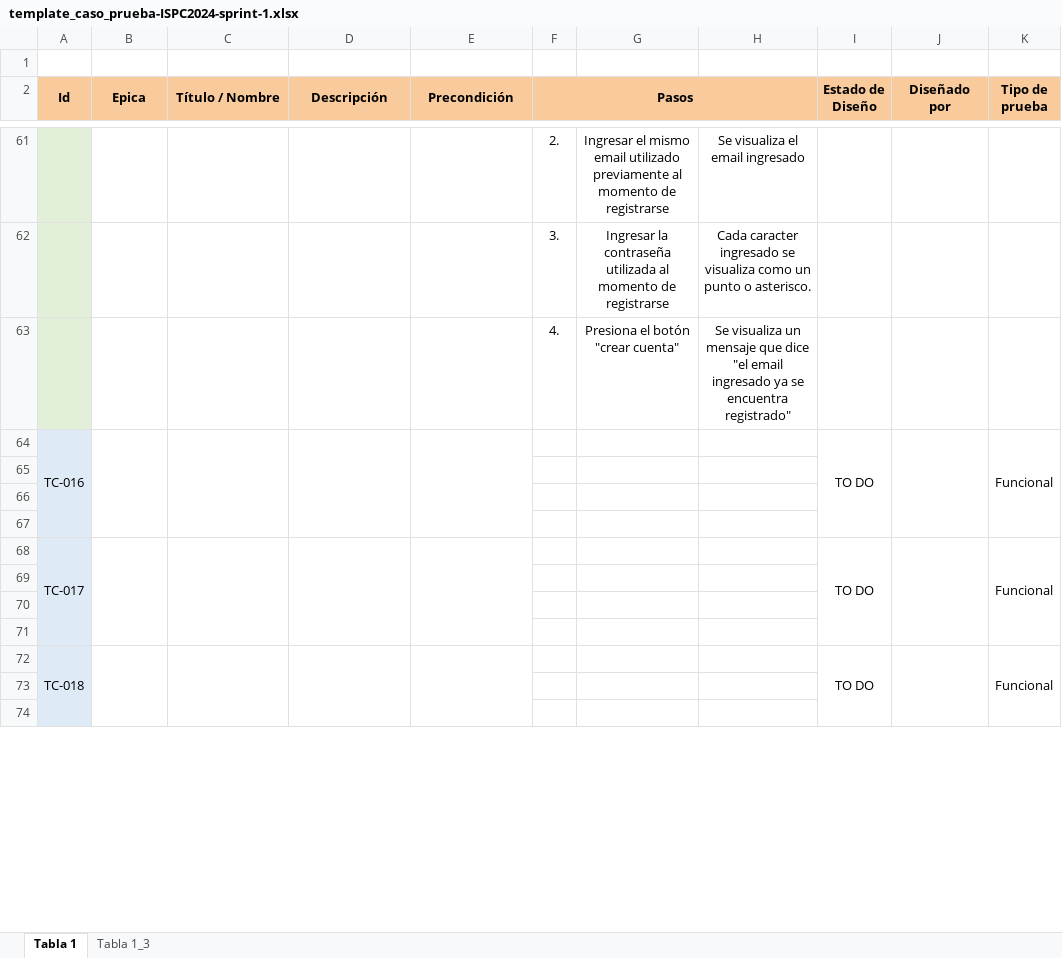
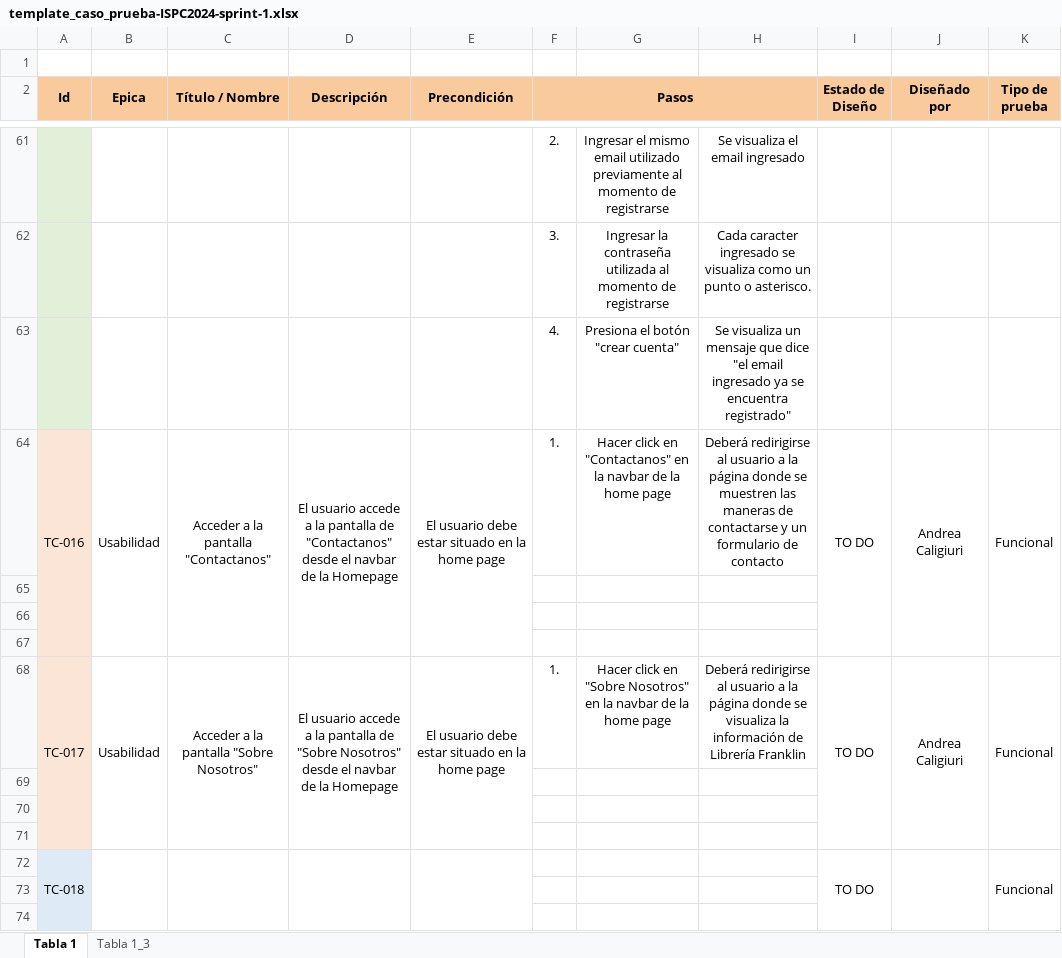
Before and after one commit to projects-ISPC/practicaProfesionalizante-ISPC, an Excel workbook: Testing 2024/template_caso_prueba-ISPC2024-sprint-1.xlsx, sheet Tabla 1, drawn as a sheet; only a part is shown, gaps mark what is left out; values as stored, in another font and other column widths than the file's, no borders; conditional formats not drawn; removed rows and columns are numbered as before the commit, all else as after; the diff names each change by its address in the sheet, - before the commit and + after, or states it on an @@ line.

Commit message:
Agrego casos de uso referentes a usabilidad en la web

```diff
--- a/Testing 2024/template_caso_prueba-ISPC2024-sprint-1.xlsx (sheet Tabla 1)
+++ b/Testing 2024/template_caso_prueba-ISPC2024-sprint-1.xlsx (sheet Tabla 1)
-row 64: TC-016 |  |  |  |  |  |  |  | TO DO |  | Funcional
+row 64: TC-016 | Usabilidad | Acceder a la pantalla "Contactanos" | El usuario accede a la pantalla de "Contactanos" desde el navbar de la Homepage | El usuario debe estar situado en la home page | 1. | Hacer click en "Contactanos" en la navbar de la home page | Deberá redirigirse al usuario a la página donde se muestren las maneras de contactarse y un formulario de contacto | TO DO | Andrea Caligiuri | Funcional
-A65:A67 fill: #DEEBF7
+A65:A67 fill: #FBE5D6
-row 68: TC-017 |  |  |  |  |  |  |  | TO DO |  | Funcional
+row 68: TC-017 | Usabilidad | Acceder a la pantalla "Sobre Nosotros" | El usuario accede a la pantalla de "Sobre Nosotros" desde el navbar de la Homepage | El usuario debe estar situado en la home page | 1. | Hacer click en "Sobre Nosotros" en la navbar de la home page | Deberá redirigirse al usuario a la página donde se visualiza la información de Librería Franklin | TO DO | Andrea Caligiuri | Funcional
-A69:A71 fill: #DEEBF7
+A69:A71 fill: #FBE5D6
```
